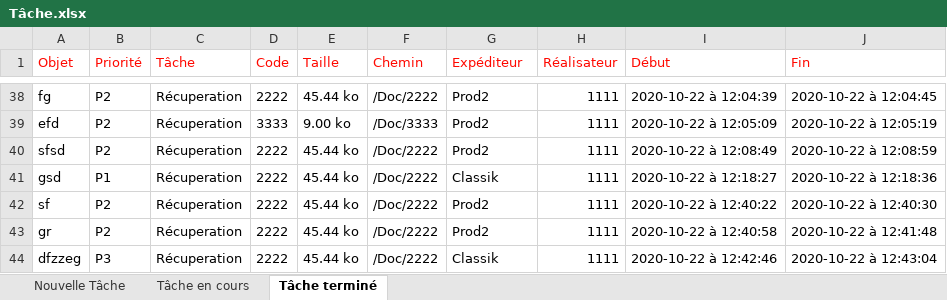
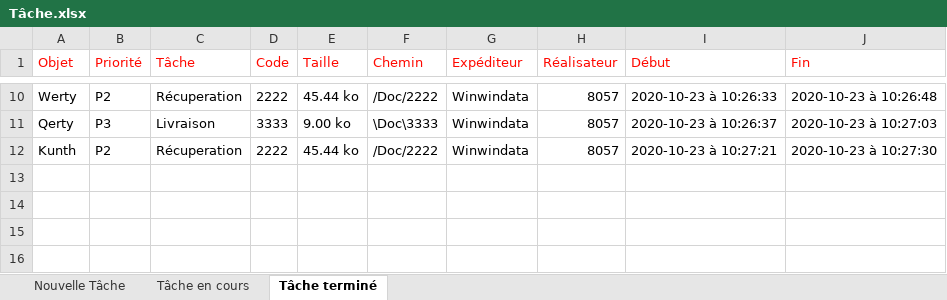
Before and after one commit to Ntsoa2112/Ticketing_2, an Excel workbook: assets/export/Tâche.xlsx, sheet Tâche terminé, drawn as a sheet; only a part is shown, gaps mark what is left out; values as stored, in another font and other column widths than the file's, no borders; removed rows and columns are numbered as before the commit, all else as after; the diff covers the shown part only; the diff names each change by its address in the sheet, - before the commit and + after, or states it on an @@ line.

```diff
--- a/assets/export/Tâche.xlsx (sheet Tâche terminé)
+++ b/assets/export/Tâche.xlsx (sheet Tâche terminé)
-A10 (Objet): fg
+A10 (Objet): Werty
-G10 (Expéditeur): Prod2
+G10 (Expéditeur): Winwindata
-H10 (Réalisateur): 1111
+H10 (Réalisateur): 8057
-I10 (Début): 2020-10-22 à 12:04:39
+I10 (Début): 2020-10-23 à 10:26:33
-J10 (Fin): 2020-10-22 à 12:04:45
+J10 (Fin): 2020-10-23 à 10:26:48
-row 39: efd | P2 | Récuperation | 3333 | 9.00 ko | /Doc/3333 | Prod2 | 1111 | 2020-10-22 à 12:05:09 | 2020-10-22 à 12:05:19
-row 40: sfsd | P2 | Récuperation | 2222 | 45.44 ko | /Doc/2222 | Prod2 | 1111 | 2020-10-22 à 12:08:49 | 2020-10-22 à 12:08:59
-row 41: gsd | P1 | Récuperation | 2222 | 45.44 ko | /Doc/2222 | Classik | 1111 | 2020-10-22 à 12:18:27 | 2020-10-22 à 12:18:36
+row 11: Qerty | P3 | Livraison | 3333 | 9.00 ko | \Doc\3333 | Winwindata | 8057 | 2020-10-23 à 10:26:37 | 2020-10-23 à 10:27:03
-A12 (Objet): sf
+A12 (Objet): Kunth
-G12 (Expéditeur): Prod2
+G12 (Expéditeur): Winwindata
-H12 (Réalisateur): 1111
+H12 (Réalisateur): 8057
-I12 (Début): 2020-10-22 à 12:40:22
+I12 (Début): 2020-10-23 à 10:27:21
-J12 (Fin): 2020-10-22 à 12:40:30
+J12 (Fin): 2020-10-23 à 10:27:30
-row 43: gr | P2 | Récuperation | 2222 | 45.44 ko | /Doc/2222 | Prod2 | 1111 | 2020-10-22 à 12:40:58 | 2020-10-22 à 12:41:48
-row 44: dfzzeg | P3 | Récuperation | 2222 | 45.44 ko | /Doc/2222 | Classik | 1111 | 2020-10-22 à 12:42:46 | 2020-10-22 à 12:43:04
```
Also changed, not shown: 2 added rows, 30 removed rows and 28 edited cells elsewhere in this sheet, sheet Tâche en cours, sheet Nouvelle Tâche, 4 other files.
